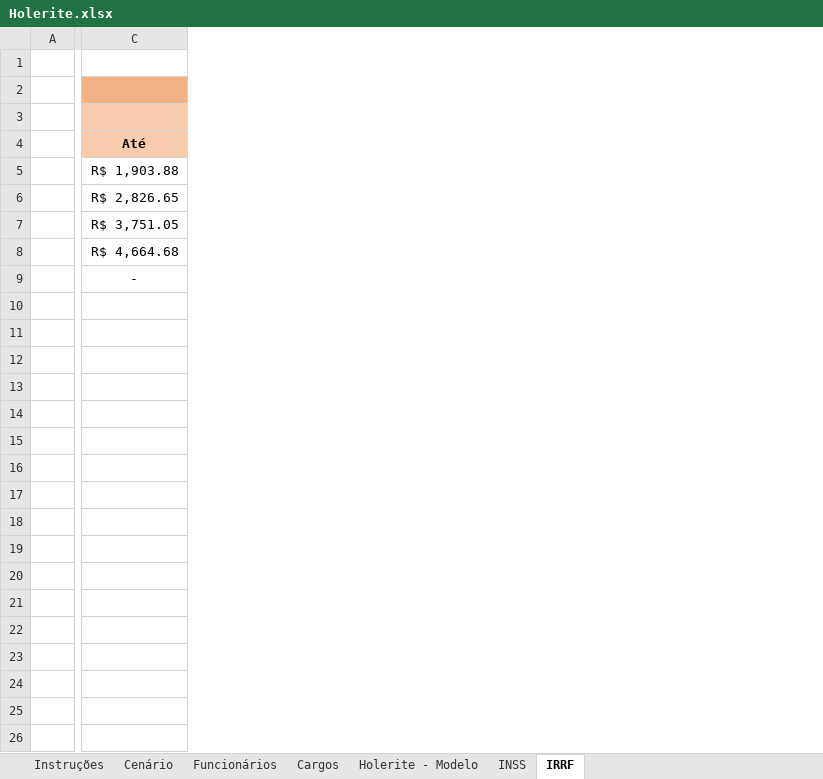
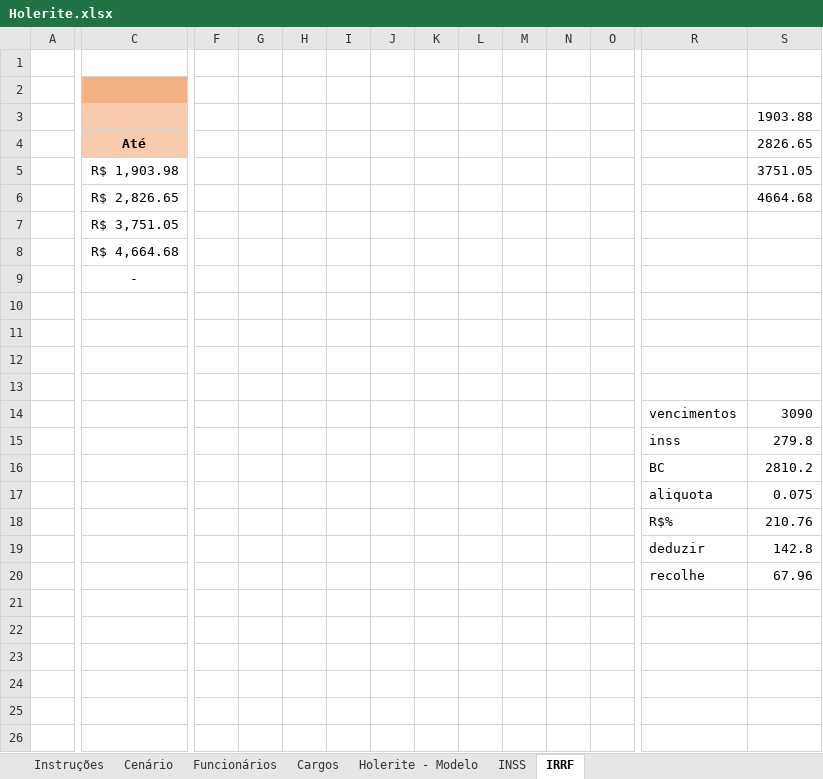
Before and after one commit to YuriAoyamaSE/codigo_s, an Excel workbook: codewars-II/Holerite.xlsx, sheet IRRF, drawn as a sheet; only a part is shown, gaps mark what is left out; values as stored, in another font and other column widths than the file's, no borders; charts and pictures not drawn; rows hold the shown columns only; the diff covers the shown part only; the diff names each change by its address in the sheet, - before the commit and + after, or states it on an @@ line.

```diff
--- a/codewars-II/Holerite.xlsx (sheet IRRF)
+++ b/codewars-II/Holerite.xlsx (sheet IRRF)
+column F, empty
+column G, empty
+column H, empty
+column I, empty
+column J, empty
+column K, empty
+column L, empty
+column M, empty
+column N, empty
+column O, empty
+column R, rows 14-20: vencimentos | inss | BC | aliquota | R$% | deduzir | recolhe
+column S (1903.88), rows 4-20: 2826.65 | 3751.05 | 4664.68 |  |  |  |  |  |  |  | 3090 | 279.8 | 2810.2 | 0.075 | 210.76 | 142.8 | 67.96
-C5: R$ 1,903.88
+C5: R$ 1,903.98
-row 17: (empty)
+row 17:  |  |  |  |  |  |  |  |  |  |  |  | aliquota | 0.075
-row 20: (empty)
+row 20:  |  |  |  |  |  |  |  |  |  |  |  | recolhe | 67.96
```
Also changed, not shown: 2 added columns elsewhere in this sheet, sheet INSS, charts or pictures, 22 other files.
